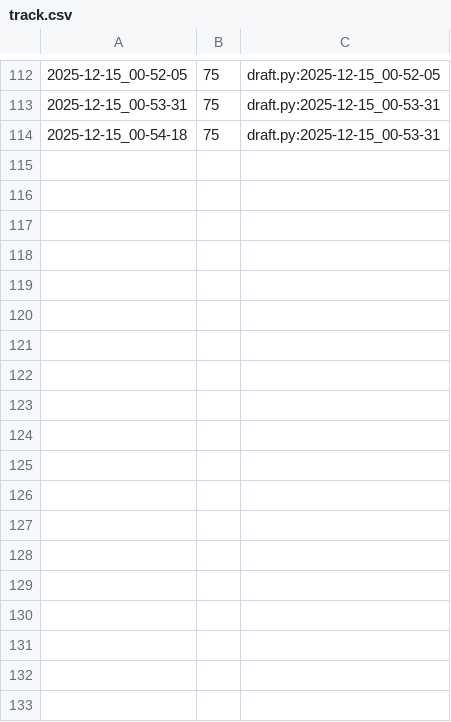
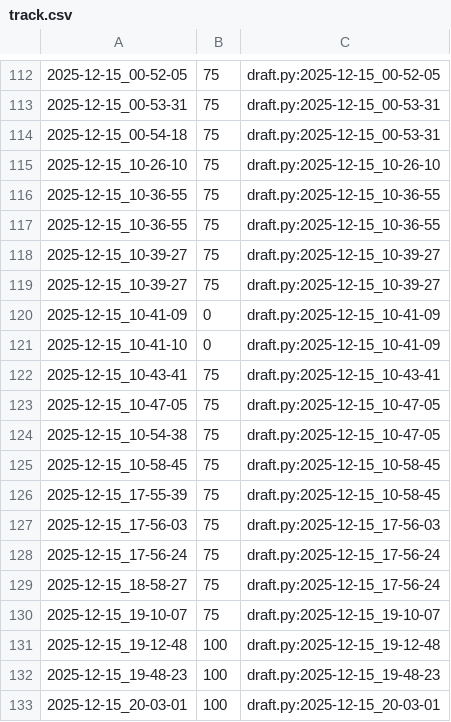
Before and after one commit to qxcode-course/poo-rc-bloco-e-hellysfernandes, a CSV file: tasks/.tko/track/poo@estacionamento/track.csv, drawn as a sheet; only a part is shown, gaps mark what is left out; the diff names each change by its address in the sheet, - before the commit and + after, or states it on an @@ line.

```diff
--- a/tasks/.tko/track/poo@estacionamento/track.csv
+++ b/tasks/.tko/track/poo@estacionamento/track.csv
+row 115: 2025-12-15_10-26-10 | 75 | draft.py:2025-12-15_10-26-10
+row 116: 2025-12-15_10-36-55 | 75 | draft.py:2025-12-15_10-36-55
+row 117: 2025-12-15_10-36-55 | 75 | draft.py:2025-12-15_10-36-55
+row 118: 2025-12-15_10-39-27 | 75 | draft.py:2025-12-15_10-39-27
+row 119: 2025-12-15_10-39-27 | 75 | draft.py:2025-12-15_10-39-27
+row 120: 2025-12-15_10-41-09 | 0 | draft.py:2025-12-15_10-41-09
+row 121: 2025-12-15_10-41-10 | 0 | draft.py:2025-12-15_10-41-09
+row 122: 2025-12-15_10-43-41 | 75 | draft.py:2025-12-15_10-43-41
+row 123: 2025-12-15_10-47-05 | 75 | draft.py:2025-12-15_10-47-05
+row 124: 2025-12-15_10-54-38 | 75 | draft.py:2025-12-15_10-47-05
+row 125: 2025-12-15_10-58-45 | 75 | draft.py:2025-12-15_10-58-45
+row 126: 2025-12-15_17-55-39 | 75 | draft.py:2025-12-15_10-58-45
+row 127: 2025-12-15_17-56-03 | 75 | draft.py:2025-12-15_17-56-03
+row 128: 2025-12-15_17-56-24 | 75 | draft.py:2025-12-15_17-56-24
+row 129: 2025-12-15_18-58-27 | 75 | draft.py:2025-12-15_17-56-24
+row 130: 2025-12-15_19-10-07 | 75 | draft.py:2025-12-15_19-10-07
+row 131: 2025-12-15_19-12-48 | 100 | draft.py:2025-12-15_19-12-48
+row 132: 2025-12-15_19-48-23 | 100 | draft.py:2025-12-15_19-48-23
+row 133: 2025-12-15_20-03-01 | 100 | draft.py:2025-12-15_20-03-01
```
Also changed, not shown: 5 other files.
